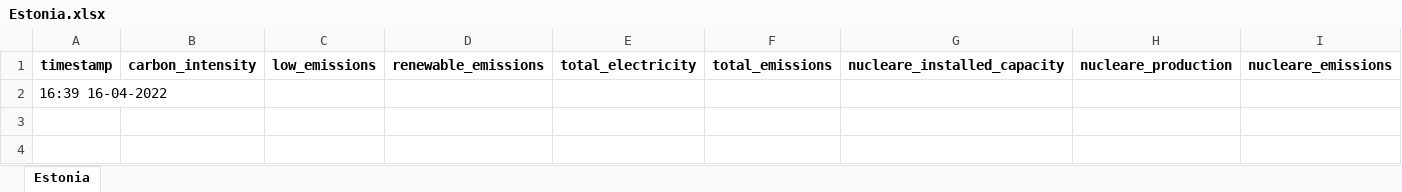
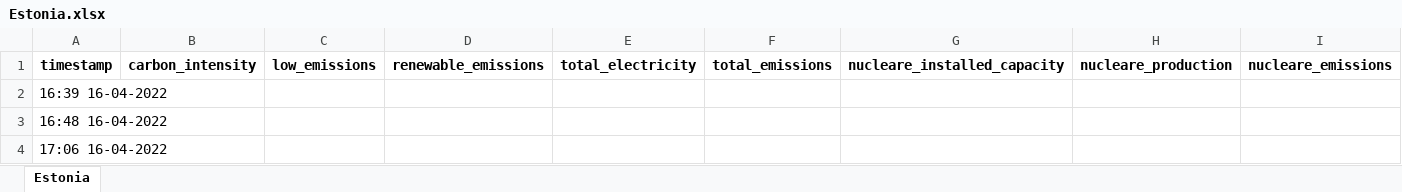
Before and after one commit to simoneloop/BigData, an Excel workbook: states/Estonia.xlsx, sheet Estonia, drawn as a sheet; only a part is shown; values as stored, in another font and other column widths than the file's, no borders; rows hold the shown columns only; the diff names each change by its address in the sheet, - before the commit and + after, or states it on an @@ line.

```diff
--- a/states/Estonia.xlsx (sheet Estonia)
+++ b/states/Estonia.xlsx (sheet Estonia)
+row 3: 16:48 16-04-2022
+row 4: 17:06 16-04-2022
```
Also changed, not shown: states/Austria.xlsx, states/Bulgaria.xlsx, 10 other files.
